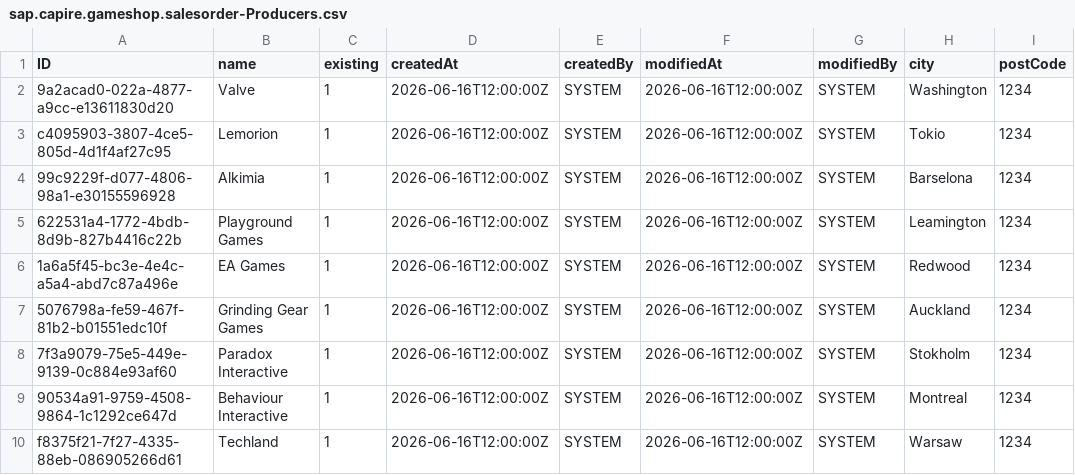
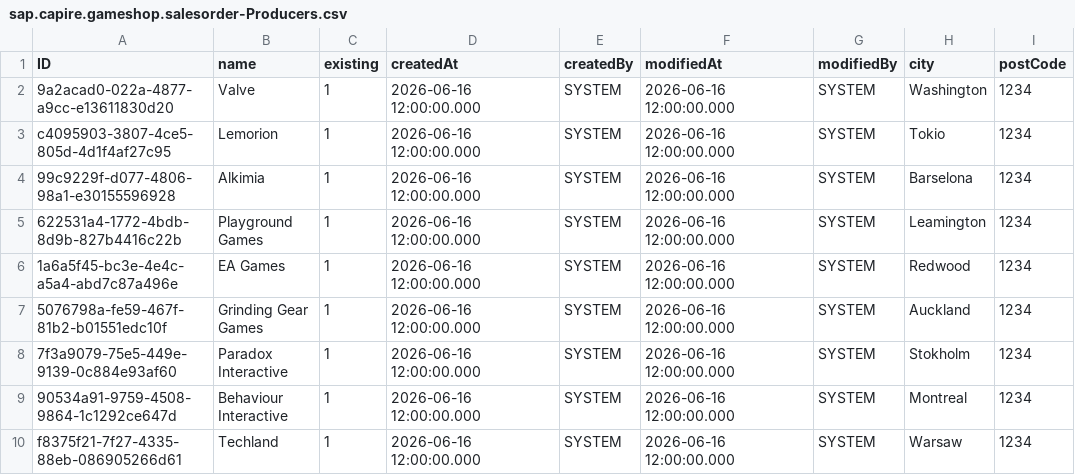
Before and after one commit to ElenaYulova/cat-connect, a CSV file: db/data/sap.capire.gameshop.salesorder-Producers.csv, drawn as a sheet; only a part is shown; the diff names each change by its address in the sheet, - before the commit and + after, or states it on an @@ line.

```diff
--- a/db/data/sap.capire.gameshop.salesorder-Producers.csv
+++ b/db/data/sap.capire.gameshop.salesorder-Producers.csv
-D2:D10 (createdAt): 2026-06-16T12:00:00Z
+D2:D10 (createdAt): 2026-06-16 12:00:00.000
-F2:F10 (modifiedAt): 2026-06-16T12:00:00Z
+F2:F10 (modifiedAt): 2026-06-16 12:00:00.000
```
Also changed, not shown: db/data/sap.capire.gameshop.crm-Customers.csv, db/data/sap.capire.gameshop.salesorder-Orders.csv, 15 other files.
